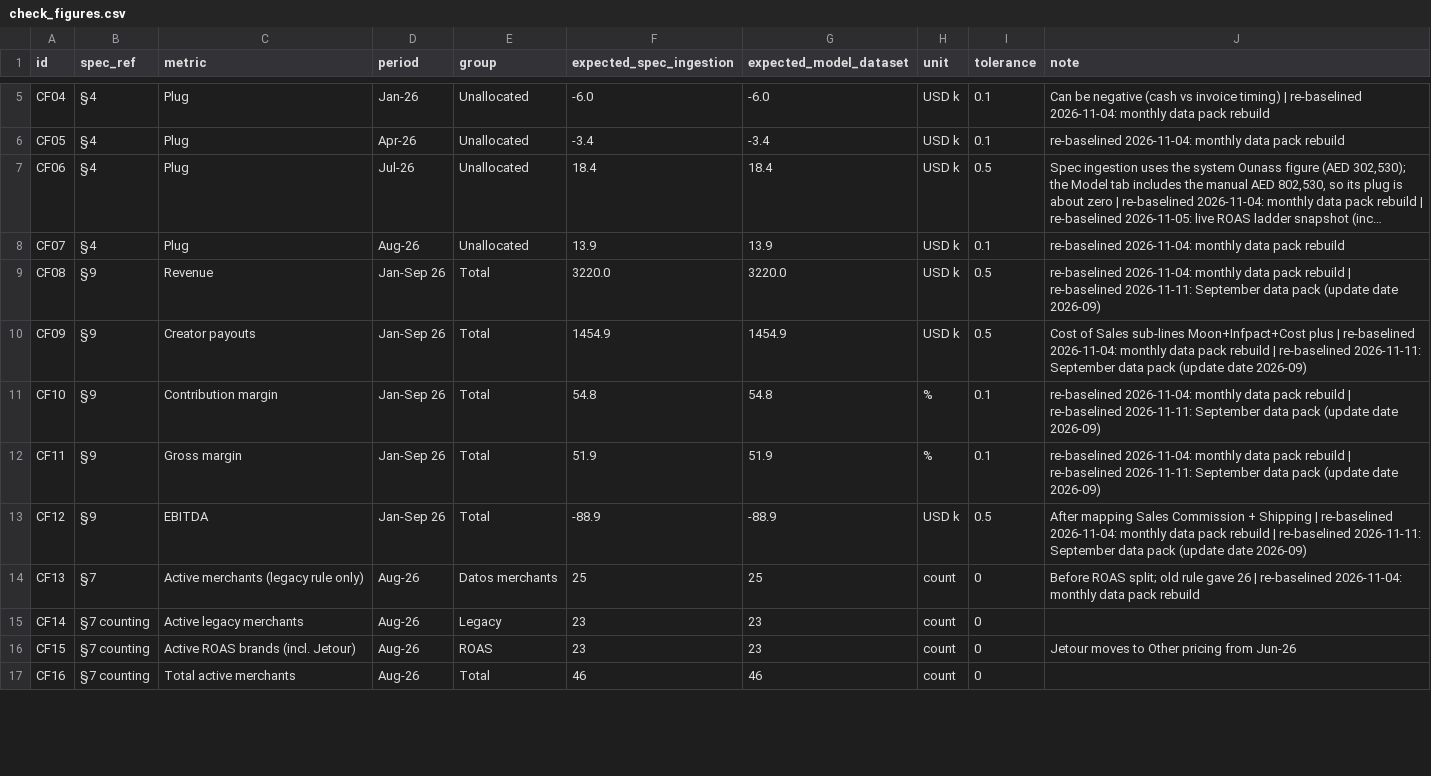
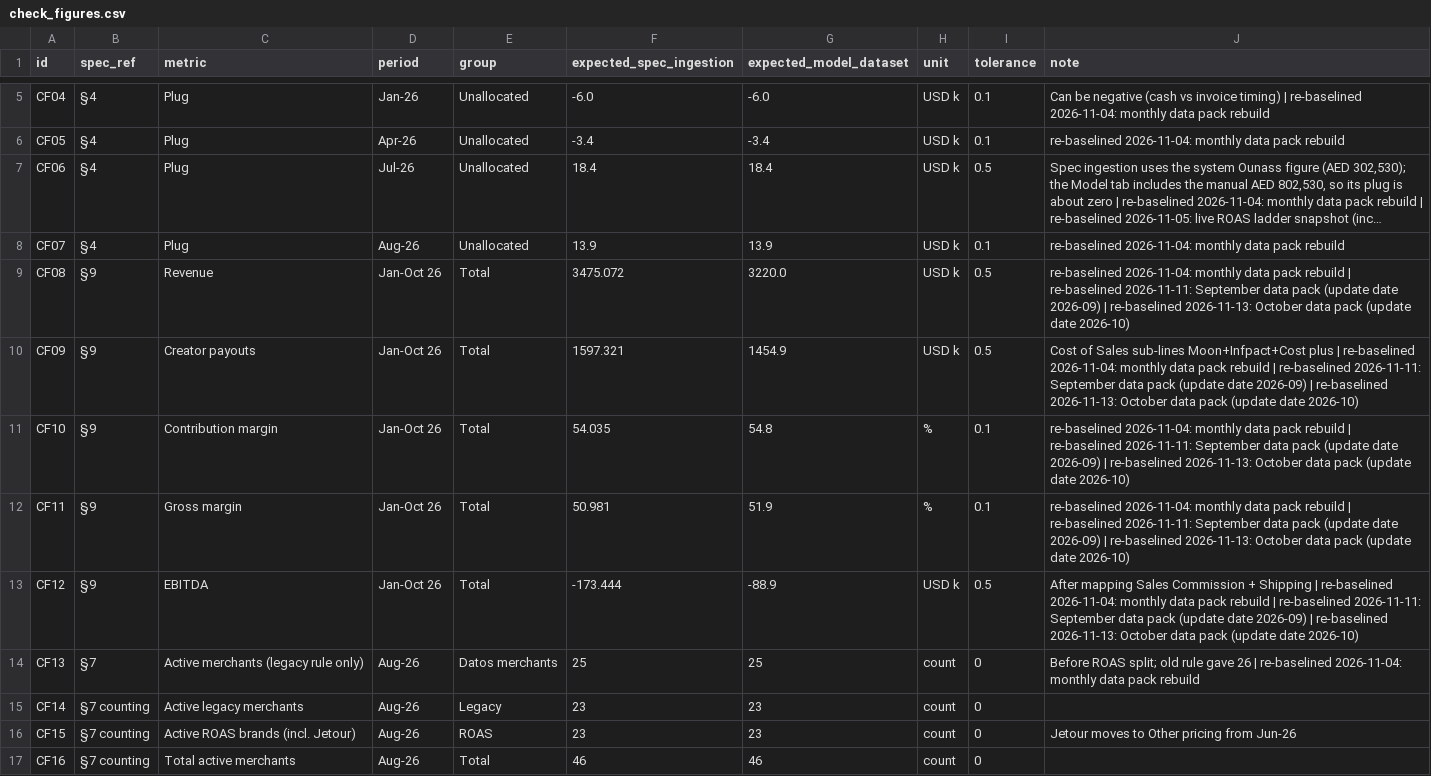
Before and after one commit to haseebmalik-afk/Monthly-Model-Moontech, a CSV file: pipeline/check_figures.csv, drawn as a sheet; only a part is shown, gaps mark what is left out; long unchanged cells end in …; the diff covers the shown part only; the diff names each change by its address in the sheet, - before the commit and + after, or states it on an @@ line.

```diff
--- a/pipeline/check_figures.csv
+++ b/pipeline/check_figures.csv
-D9:D13 (period): Jan-Sep 26
+D9:D13 (period): Jan-Oct 26
-F9 (expected_spec_ingestion): 3220.0
+F9 (expected_spec_ingestion): 3475.072
-J9 (note): …date 2026-09)
+J9 (note): …date 2026-09) | re-baselined 2026-11-13: October data pack (update date 2026-10)
-F10 (expected_spec_ingestion): 1454.9
+F10 (expected_spec_ingestion): 1597.321
-J10 (note): …date 2026-09)
+J10 (note): …date 2026-09) | re-baselined 2026-11-13: October data pack (update date 2026-10)
-F11 (expected_spec_ingestion): 54.8
+F11 (expected_spec_ingestion): 54.035
-J11:J12 (note): …date 2026-09)
+J11:J12 (note): …date 2026-09) | re-baselined 2026-11-13: October data pack (update date 2026-10)
-F12 (expected_spec_ingestion): 51.9
+F12 (expected_spec_ingestion): 50.981
-F13 (expected_spec_ingestion): -88.9
+F13 (expected_spec_ingestion): -173.444
-J13 (note): …date 2026-09)
+J13 (note): …date 2026-09) | re-baselined 2026-11-13: October data pack (update date 2026-10)
```
Also changed, not shown: 17 edited cells elsewhere in this file, 3 other files.
